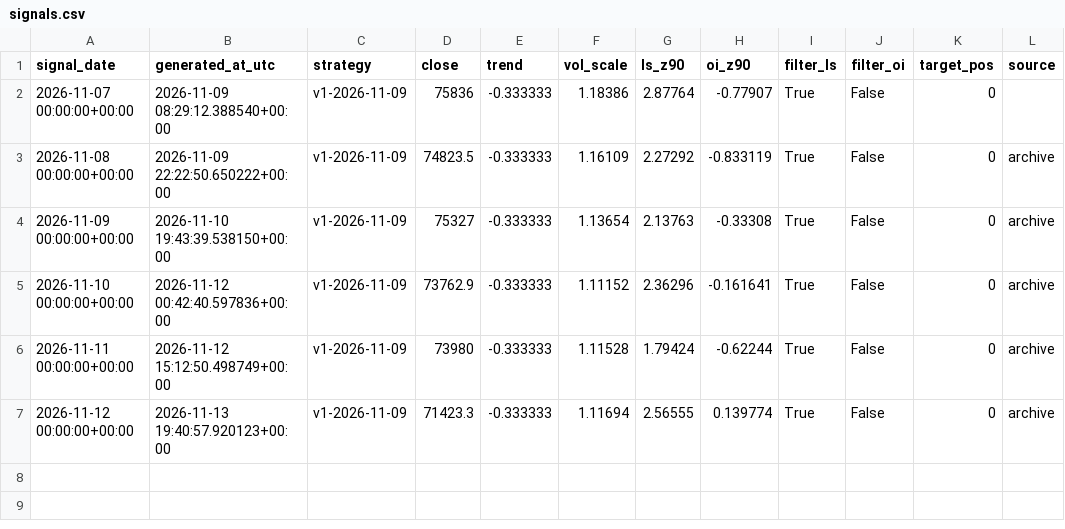
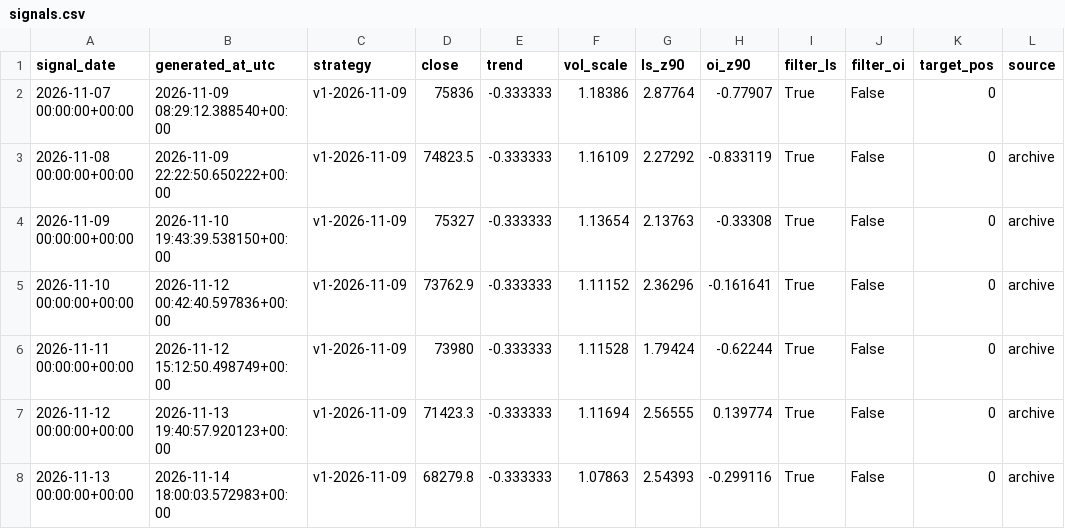
Before and after one commit to gary900213/claude, a CSV file: data/paper/signals.csv, drawn as a sheet.

```diff
--- a/data/paper/signals.csv
+++ b/data/paper/signals.csv
@@ -7 +7,2 @@ signal_date,generated_at_utc,strategy,close,trend,vol_scale,ls_z90,oi_z90,filter
 2026-11-12 00:00:00+00:00,2026-11-13 19:40:57.920123+00:00,v1-2026-11-09,71423.3,-0.333333,1.11694,2.56555,0.139774,True,False,0,archive
+2026-11-13 00:00:00+00:00,2026-11-14 18:00:03.572983+00:00,v1-2026-11-09,68279.8,-0.333333,1.07863,2.54393,-0.299116,True,False,0,archive
```
Also changed, not shown: data/daily_summary.csv, data/paper_v2/signals.csv, 16 other files.
